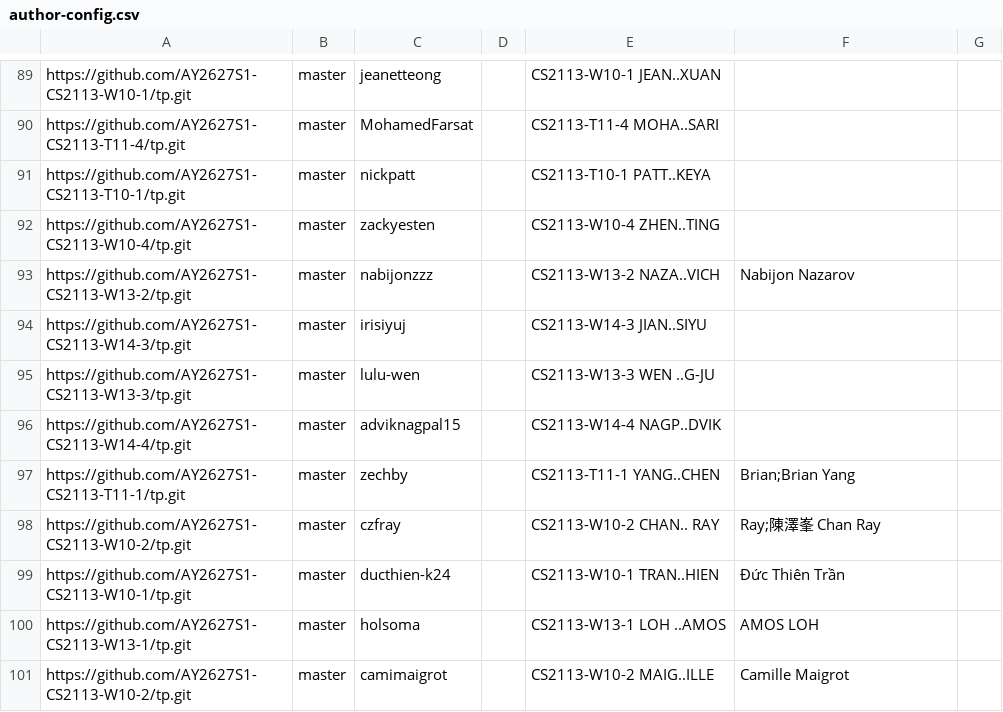
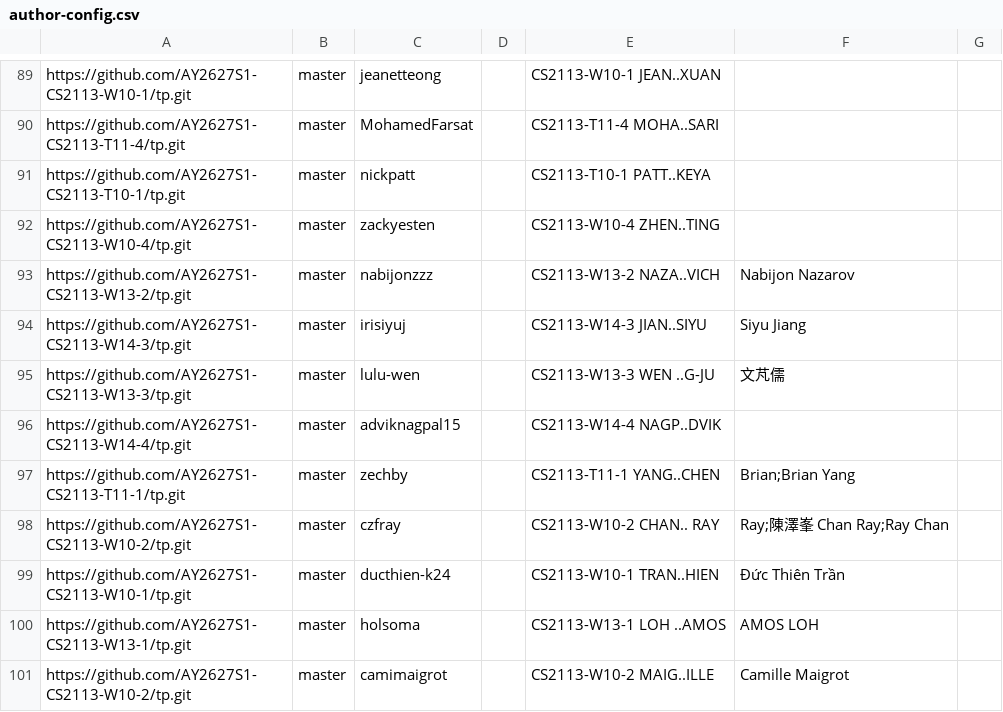
Before and after one commit to NUS-CS2113-AY2627-S1/tp-dashboard, a CSV file: config/author-config.csv, drawn as a sheet; only a part is shown, gaps mark what is left out; the diff covers the shown part only.

```diff
--- a/config/author-config.csv
+++ b/config/author-config.csv
@@ -93,7 +93,7 @@ https://github.com/AY2627S1-CS2113-W10-4/tp.git,master,zackyesten,,CS2113-W10-4
 https://github.com/AY2627S1-CS2113-W13-2/tp.git,master,nabijonzzz,,CS2113-W13-2 NAZA..VICH,Nabijon Nazarov,
-https://github.com/AY2627S1-CS2113-W14-3/tp.git,master,irisiyuj,,CS2113-W14-3 JIAN..SIYU,,
-https://github.com/AY2627S1-CS2113-W13-3/tp.git,master,lulu-wen,,CS2113-W13-3 WEN ..G-JU,,
+https://github.com/AY2627S1-CS2113-W14-3/tp.git,master,irisiyuj,,CS2113-W14-3 JIAN..SIYU,Siyu Jiang,
+https://github.com/AY2627S1-CS2113-W13-3/tp.git,master,lulu-wen,,CS2113-W13-3 WEN ..G-JU,文芃儒,
 https://github.com/AY2627S1-CS2113-W14-4/tp.git,master,adviknagpal15,,CS2113-W14-4 NAGP..DVIK,,
 https://github.com/AY2627S1-CS2113-T11-1/tp.git,master,zechby,,CS2113-T11-1 YANG..CHEN,Brian;Brian Yang,
-https://github.com/AY2627S1-CS2113-W10-2/tp.git,master,czfray,,CS2113-W10-2 CHAN.. RAY,Ray;陳澤峯 Chan Ray,
+https://github.com/AY2627S1-CS2113-W10-2/tp.git,master,czfray,,CS2113-W10-2 CHAN.. RAY,Ray;陳澤峯 Chan Ray;Ray Chan,
 https://github.com/AY2627S1-CS2113-W10-1/tp.git,master,ducthien-k24,,CS2113-W10-1 TRAN..HIEN,Đức Thiên Trần,
```
Also changed, not shown: 12 edited cells elsewhere in this file.
